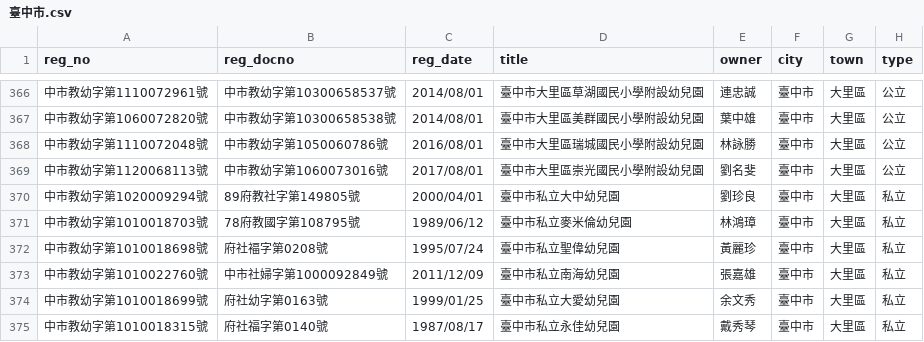
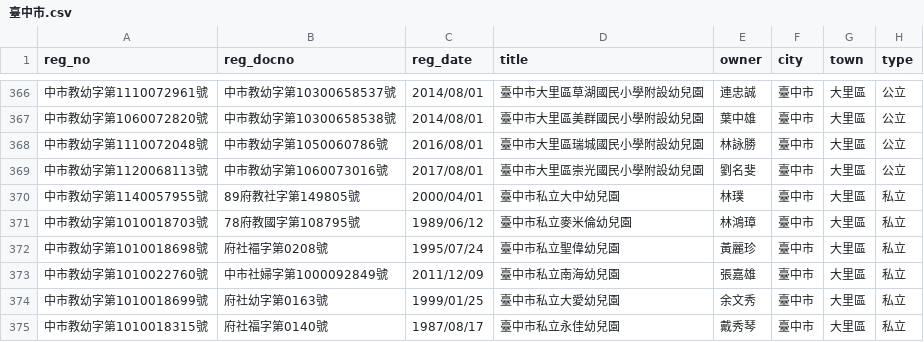
Before and after one commit to kiang/ap.ece.moe.edu.tw, a CSV file: docs/data/臺中市.csv, drawn as a sheet; only a part is shown, gaps mark what is left out; the diff names each change by its address in the sheet, - before the commit and + after, or states it on an @@ line.

```diff
--- a/docs/data/臺中市.csv
+++ b/docs/data/臺中市.csv
-A370 (reg_no): 中市教幼字第1020009294號
+A370 (reg_no): 中市教幼字第1140057955號
-E370 (owner): 劉珍良
+E370 (owner): 林璞
```
Also changed, not shown: docs/data/彰化縣.csv, docs/data/新北市.csv, 13 other files.
